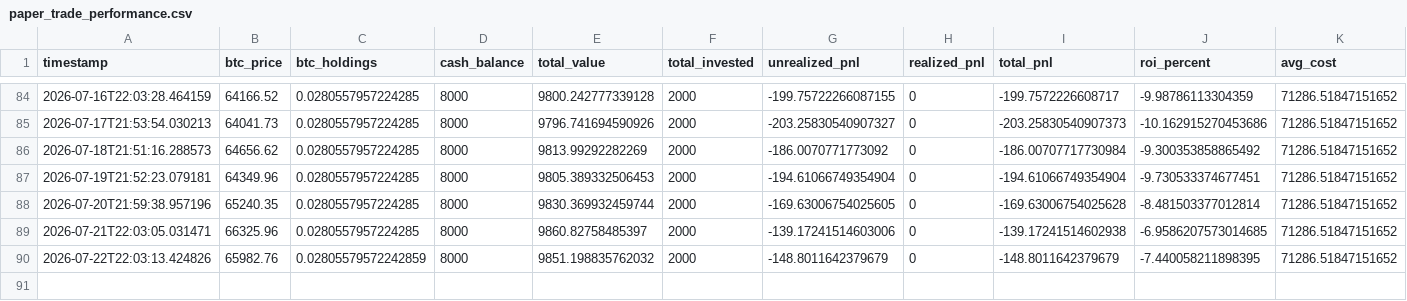
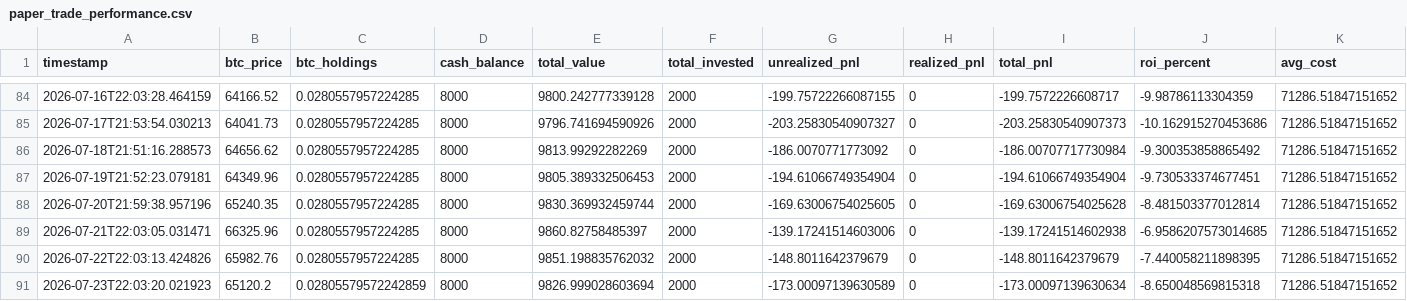
Before and after one commit to knoxper10-web/btc-paper-trade, a CSV file: paper_trade_performance.csv, drawn as a sheet; only a part is shown, gaps mark what is left out; rows hold the shown columns only; the diff names each change by its address in the sheet, - before the commit and + after, or states it on an @@ line.

```diff
--- a/paper_trade_performance.csv
+++ b/paper_trade_performance.csv
-C90 (btc_holdings): 0.02805579572242859
+C90 (btc_holdings): 0.0280557957224285
+row 91: 2026-07-23T22:03:20.021923 | 65120.2 | 0.02805579572242859 | 8000 | 9826.999028603694 | 2000 | -173.00097139630589 | 0 | -173.00097139630634 | -8.650048569815318 | 71286.51847151652
```
